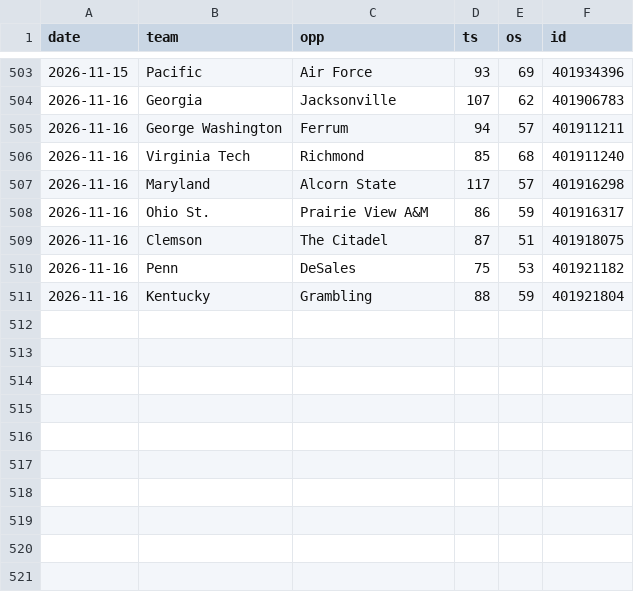
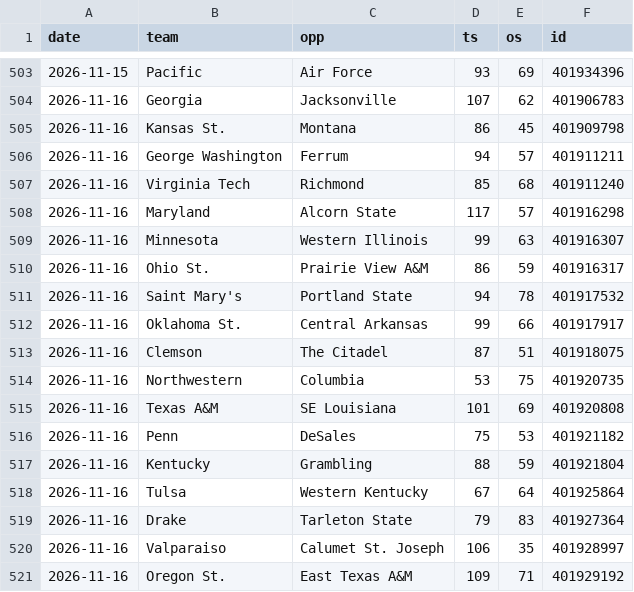
Before and after one commit to MM2BKB/cbb-blind-resume, a CSV file: data/games.csv, drawn as a sheet; only a part is shown, gaps mark what is left out; the diff names each change by its address in the sheet, - before the commit and + after, or states it on an @@ line.

```diff
--- a/data/games.csv
+++ b/data/games.csv
+row 505: 2026-11-16 | Kansas St. | Montana | 86 | 45 | 401909798
+row 509: 2026-11-16 | Minnesota | Western Illinois | 99 | 63 | 401916307
+row 511: 2026-11-16 | Saint Mary's | Portland State | 94 | 78 | 401917532
+row 512: 2026-11-16 | Oklahoma St. | Central Arkansas | 99 | 66 | 401917917
+row 514: 2026-11-16 | Northwestern | Columbia | 53 | 75 | 401920735
+row 515: 2026-11-16 | Texas A&M | SE Louisiana | 101 | 69 | 401920808
+row 518: 2026-11-16 | Tulsa | Western Kentucky | 67 | 64 | 401925864
+row 519: 2026-11-16 | Drake | Tarleton State | 79 | 83 | 401927364
+row 520: 2026-11-16 | Valparaiso | Calumet St. Joseph | 106 | 35 | 401928997
+row 521: 2026-11-16 | Oregon St. | East Texas A&M | 109 | 71 | 401929192
```
Also changed, not shown: 2 other files.
